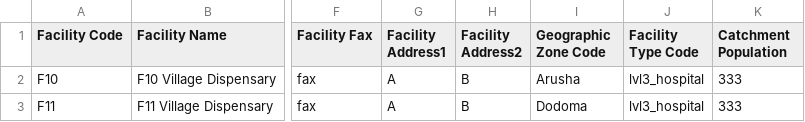
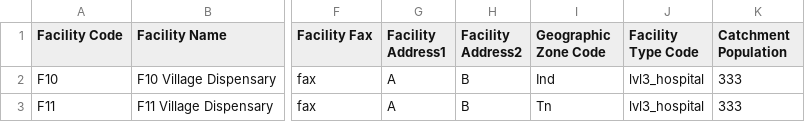
Before and after one commit to OpenLMIS/open-lmis, a CSV file: test-modules/functional-tests/src/main/resources/facilities.csv, drawn as a sheet; only a part is shown, gaps mark what is left out; the diff names each change by its address in the sheet, - before the commit and + after, or states it on an @@ line.

Commit message:
Manjyot|Added FT of upload GeographicZones

```diff
--- a/test-modules/functional-tests/src/main/resources/facilities.csv
+++ b/test-modules/functional-tests/src/main/resources/facilities.csv
-I2 (Geographic Zone Code): Arusha
+I2 (Geographic Zone Code): Ind
-I3 (Geographic Zone Code): Dodoma
+I3 (Geographic Zone Code): Tn
```
Also changed, not shown: 6 other files.
